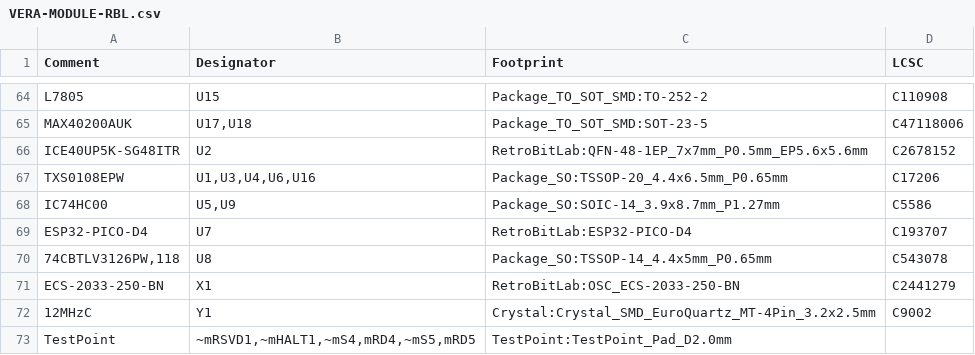
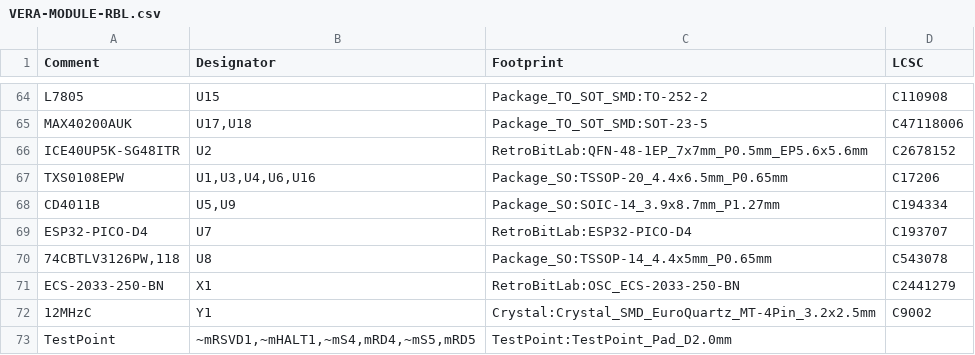
Before and after one commit to gianlucarenzi/Vera-Module-RBL-XE, a CSV file: VERA-MODULE-RBL.csv, drawn as a sheet; only a part is shown, gaps mark what is left out.

Commit message:
CD4011B instead of IC74HC00 NAND Gate (LCSC availability) The pinout is different!

```diff
--- a/VERA-MODULE-RBL.csv
+++ b/VERA-MODULE-RBL.csv
@@ -67,3 +67,3 @@ Comment,Designator,Footprint,LCSC
 "TXS0108EPW","U1,U3,U4,U6,U16","Package_SO:TSSOP-20_4.4x6.5mm_P0.65mm","C17206"
-"IC74HC00","U5,U9","Package_SO:SOIC-14_3.9x8.7mm_P1.27mm","C5586"
+"CD4011B","U5,U9","Package_SO:SOIC-14_3.9x8.7mm_P1.27mm","C194334"
 "ESP32-PICO-D4","U7","RetroBitLab:ESP32-PICO-D4","C193707"
```
